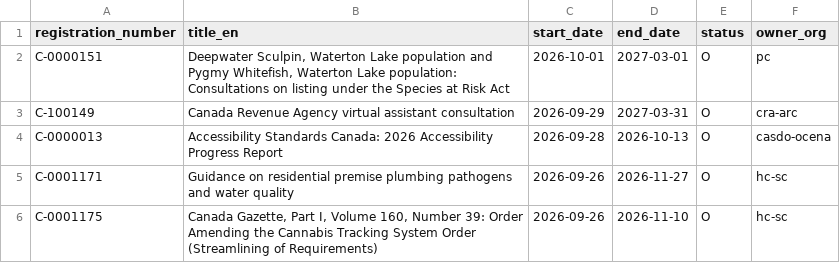
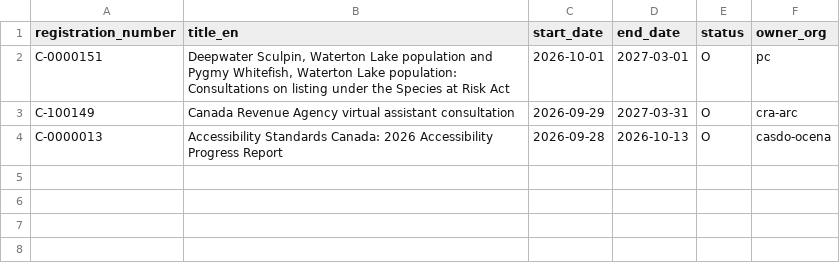
Before and after one commit to PatLittle/Consultations-Tracker, a CSV file: p5m5_start.csv, drawn as a sheet; the diff names each change by its address in the sheet, - before the commit and + after, or states it on an @@ line.

```diff
--- a/p5m5_start.csv
+++ b/p5m5_start.csv
-row 5: C-0001171 | Guidance on residential premise plumbing pathogens and water quality | 2026-09-26 | 2026-11-27 | O | hc-sc
-row 6: C-0001175 | Canada Gazette, Part I, Volume 160, Number 39: Order Amending the Cannabis Tracking System Order (Streamlining of Requirements) | 2026-09-26 | 2026-11-10 | O | hc-sc
```
Also changed, not shown: p5m5_close.csv, 3 other files.
